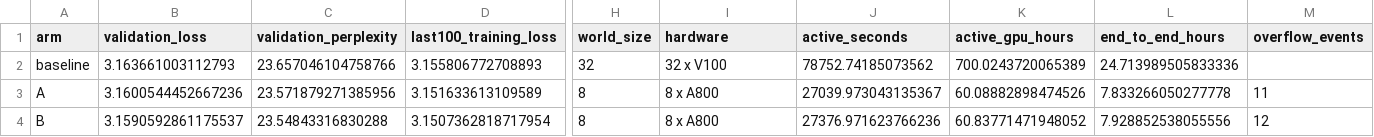
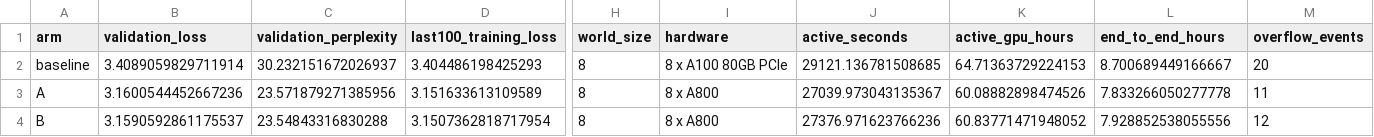
Before and after one commit to chestercc1997/yoco, a CSV file: evaluation/ab_baseline_20261104/training_summary.csv, drawn as a sheet; only a part is shown, gaps mark what is left out; the diff covers the shown part only; the diff names each change by its address in the sheet, - before the commit and + after, or states it on an @@ line.

```diff
--- a/evaluation/ab_baseline_20261104/training_summary.csv
+++ b/evaluation/ab_baseline_20261104/training_summary.csv
-B2 (validation_loss): 3.163661003112793
+B2 (validation_loss): 3.4089059829711914
-C2 (validation_perplexity): 23.657046104758766
+C2 (validation_perplexity): 30.232151672026937
-D2 (last100_training_loss): 3.155806772708893
+D2 (last100_training_loss): 3.404486198425293
-H2 (world_size): 32
+H2 (world_size): 8
-I2 (hardware): 32 x V100
+I2 (hardware): 8 x A100 80GB PCIe
-J2 (active_seconds): 78752.74185073562
+J2 (active_seconds): 29121.136781508685
-K2 (active_gpu_hours): 700.0243720065389
+K2 (active_gpu_hours): 64.71363729224153
-L2 (end_to_end_hours): 24.713989505833336
+L2 (end_to_end_hours): 8.700689449166667
-M2 (overflow_events): (empty)
+M2 (overflow_events): 20
```
Also changed, not shown: 2 edited cells elsewhere in this file, evaluation/ab_baseline_20261104/downstream.csv, evaluation/ab_baseline_20261104/figures/compute_at_loss.csv, 52 other files.
